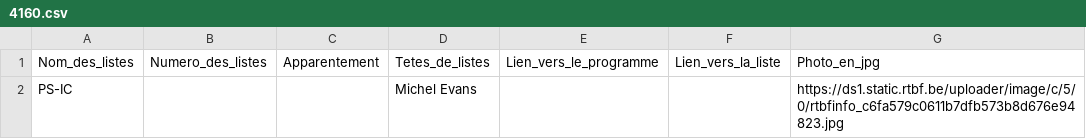
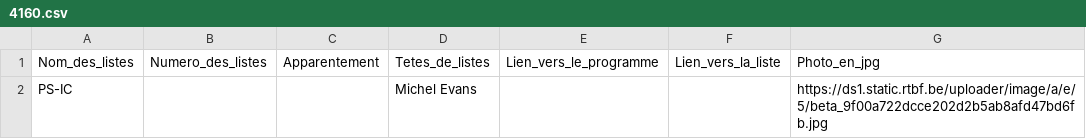
Before and after one commit to amcaw/electionslists, a CSV file: 4160.csv, drawn as a sheet.

Commit message:
Upload CSV file

```diff
--- a/4160.csv
+++ b/4160.csv
@@ -1,2 +1,2 @@
 Nom_des_listes,Numero_des_listes,Apparentement,Tetes_de_listes,Lien_vers_le_programme,Lien_vers_la_liste,Photo_en_jpg
-PS-IC,,,Michel Evans,,,https://ds1.static.rtbf.be/uploader/image/c/5/0/rtbfinfo_c6fa579c0611b7dfb573b8d676e94823.jpg
+PS-IC,,,Michel Evans,,,https://ds1.static.rtbf.be/uploader/image/a/e/5/beta_9f00a722dcce202d2b5ab8afd47bd6fb.jpg
```
